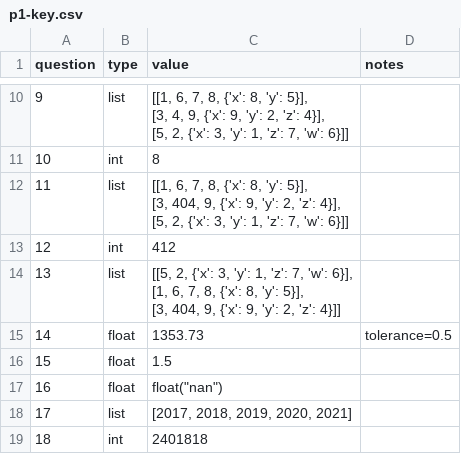
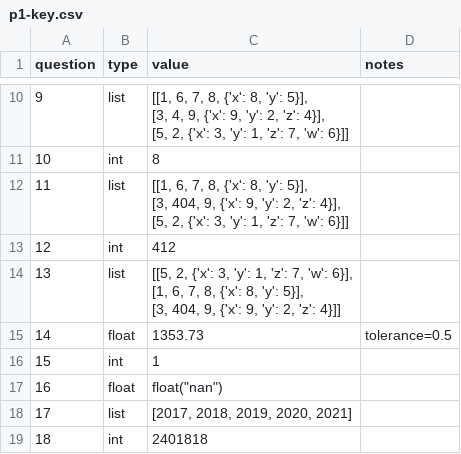
Before and after one commit to yiyins2/CS320-FA23, a CSV file: p1/p1-key.csv, drawn as a sheet; only a part is shown, gaps mark what is left out.

Commit message:
key update

```diff
--- a/p1/p1-key.csv
+++ b/p1/p1-key.csv
@@ -21,3 +21,3 @@ question,type,value,notes
 14,float,1353.73,tolerance=0.5
-15,float,1.5,
+15,int,1,
 16,float,"float(""nan"")",
```
